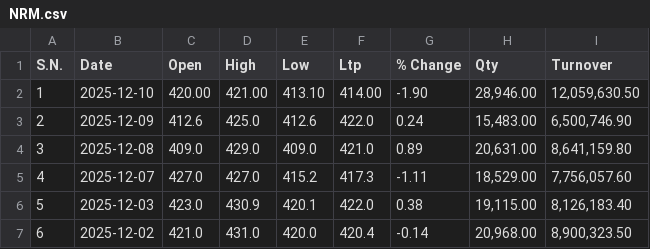
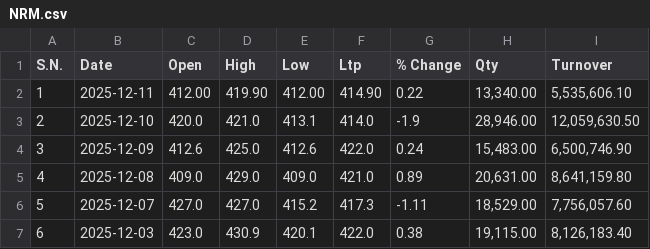
Before and after one commit to Sudipsudip5250/NEPSE_test, a CSV file: Nepse_Data/Others/NRM.csv, drawn as a sheet; only a part is shown; the shorter side is filled out with more unchanged rows; addresses are those after the commit; the diff names each change by its address in the sheet, - before the commit and + after, or states it on an @@ line.

Commit message:
Updated NRM data up to 2025-12-11

```diff
--- a/Nepse_Data/Others/NRM.csv
+++ b/Nepse_Data/Others/NRM.csv
+row 2: 1 | 2025-12-11 | 412.00 | 419.90 | 412.00 | 414.90 | 0.22 | 13,340.00 | 5,535,606.10
@@ column A (S.N.) renumbered from row 3 down @@
-C3 (Open): 420.00
+C3 (Open): 420.0
-D3 (High): 421.00
+D3 (High): 421.0
-E3 (Low): 413.10
+E3 (Low): 413.1
-F3 (Ltp): 414.00
+F3 (Ltp): 414.0
-G3 (% Change): -1.90
+G3 (% Change): -1.9
```
